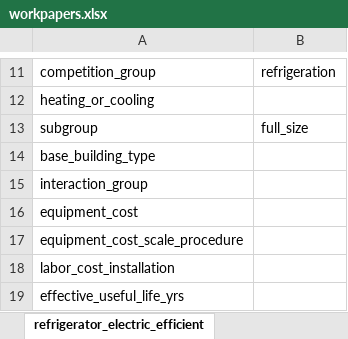
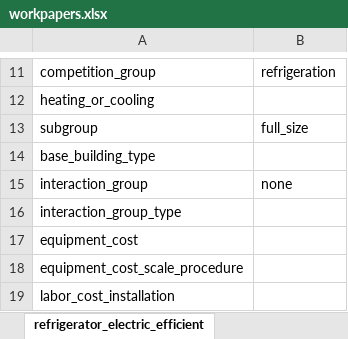
Before and after one commit to NV5-Optimal/Potential_Study_Tool_Prototype, an Excel workbook: 00_output/workpapers.xlsx, sheet refrigerator_electric_efficient, drawn as a sheet; only a part is shown, gaps mark what is left out; the shorter side is filled out with more unchanged rows; values as stored, in another font and other column widths than the file's, no borders; the diff names each change by its address in the sheet, - before the commit and + after, or states it on an @@ line.

```diff
--- a/00_output/workpapers.xlsx (sheet refrigerator_electric_efficient)
+++ b/00_output/workpapers.xlsx (sheet refrigerator_electric_efficient)
-B15: (empty)
+B15: none
+row 16: interaction_group_type
```
Also changed, not shown: sheet refrigerator_electric_baseline_, sheet refrigerator_electric_top10_res, sheet refrigerator_electric_existing_, sheet 1_furnace_oil_baseline_resident, sheet 1_furnace_oil_existing_resident, sheet 2_furnace_oil_efficient_residen, 9 more sheets, 2 other files.
